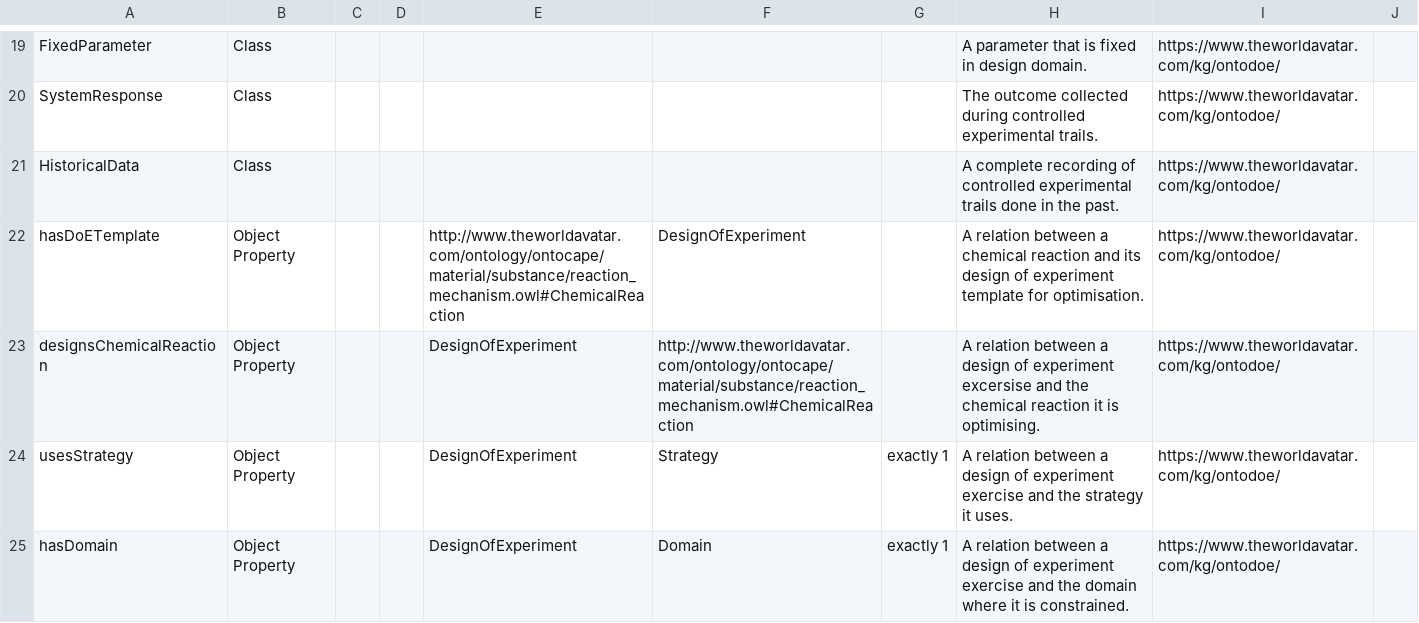
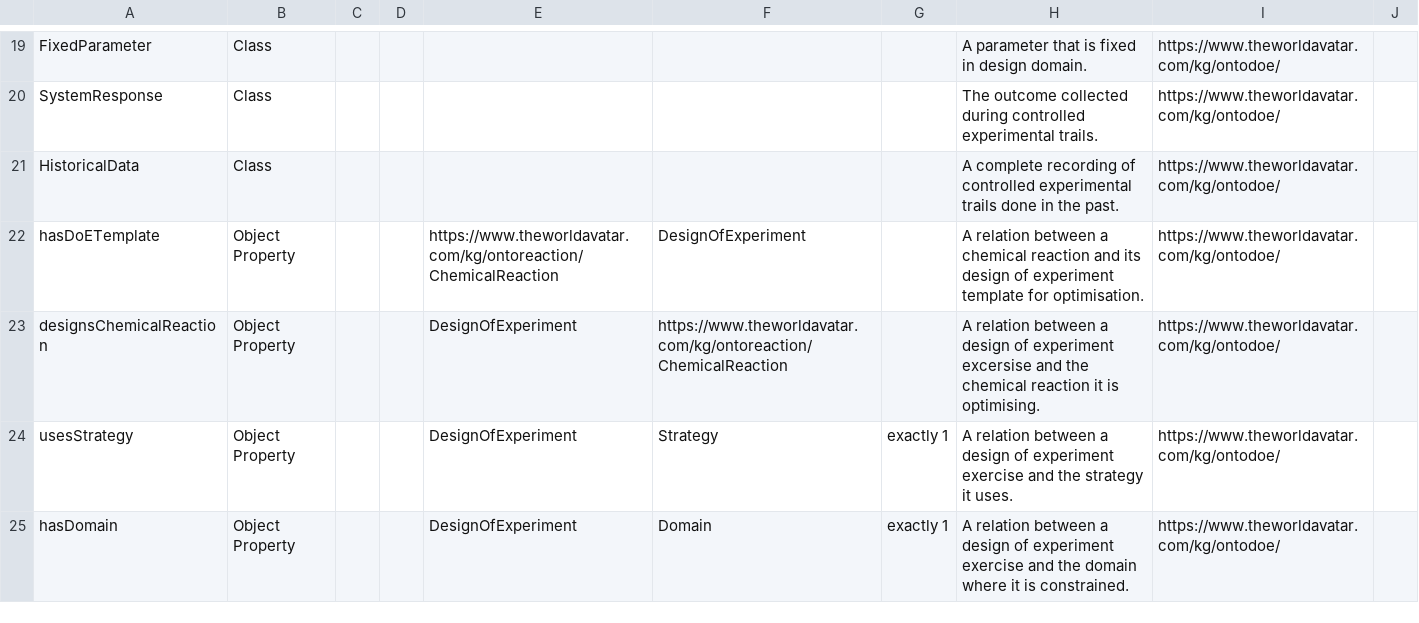
Before and after one commit to msff2/ontology, a CSV file: JPS_Ontology/ontology/ontodoe/OntoDoE.csv, drawn as a sheet; only a part is shown, gaps mark what is left out.

Commit message:
200-dev-pips-deploy: updated OntoDoE following the creation of OntoReaction:ChemicalReaction.

```diff
--- a/JPS_Ontology/ontology/ontodoe/OntoDoE.csv
+++ b/JPS_Ontology/ontology/ontodoe/OntoDoE.csv
@@ -21,4 +21,4 @@ SystemResponse,Class,,,,,,The outcome collected during controlled experimental t
 HistoricalData,Class,,,,,,A complete recording of controlled experimental trails done in the past. ,https://www.theworldavatar.com/kg/ontodoe/,
-hasDoETemplate,Object Property,,,http://www.theworldavatar.com/ontology/ontocape/material/substance/reaction_mechanism.owl#ChemicalReaction,DesignOfExperiment,,A relation between a chemical reaction and its design of experiment template for optimisation.,https://www.theworldavatar.com/kg/ontodoe/,
-designsChemicalReaction,Object Property,,,DesignOfExperiment,http://www.theworldavatar.com/ontology/ontocape/material/substance/reaction_mechanism.owl#ChemicalReaction,,A relation between a design of experiment excersise and the chemical reaction it is optimising.,https://www.theworldavatar.com/kg/ontodoe/,
+hasDoETemplate,Object Property,,,https://www.theworldavatar.com/kg/ontoreaction/ChemicalReaction,DesignOfExperiment,,A relation between a chemical reaction and its design of experiment template for optimisation.,https://www.theworldavatar.com/kg/ontodoe/,
+designsChemicalReaction,Object Property,,,DesignOfExperiment,https://www.theworldavatar.com/kg/ontoreaction/ChemicalReaction,,A relation between a design of experiment excersise and the chemical reaction it is optimising.,https://www.theworldavatar.com/kg/ontodoe/,
 usesStrategy,Object Property,,,DesignOfExperiment,Strategy,exactly 1,A relation between a design of experiment exercise and the strategy it uses. ,https://www.theworldavatar.com/kg/ontodoe/,
```
Also changed, not shown: 1 other file.
